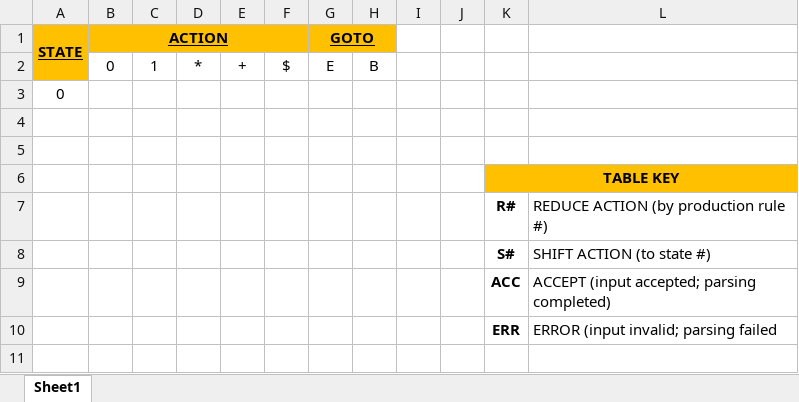
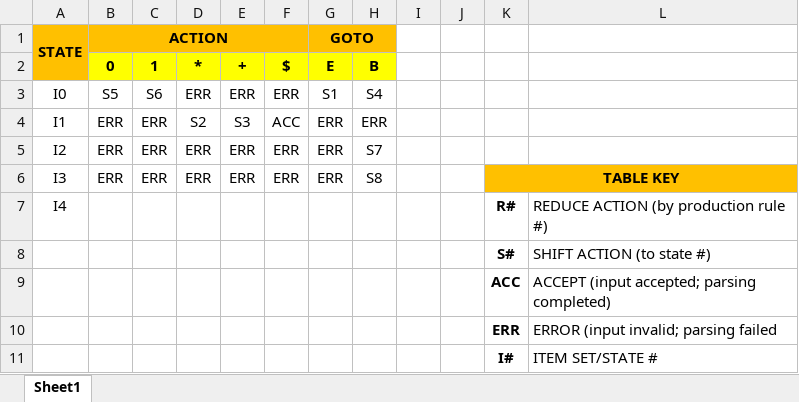
Before and after one commit to xXxMickeyxXx/pyparse, an Excel workbook: files/data/example_grammar_parse_table_wb.xlsx, sheet Sheet1, drawn as a sheet; values as stored, in another font and other column widths than the file's, no borders; removed rows and columns are numbered as before the commit, all else as after; the diff names each change by its address in the sheet, - before the commit and + after, or states it on an @@ line.

Commit message:
Quick save checkpoint, in order to ensure branch exists in remote repo and before I start making significant changes to any module, data-file, notes, etc. (2024-05-31)

```diff
--- a/files/data/example_grammar_parse_table_wb.xlsx (sheet Sheet1)
+++ b/files/data/example_grammar_parse_table_wb.xlsx (sheet Sheet1)
-A1:B1 underline: on
+A1:B1 underline: off
-G1 underline: on
+G1 underline: off
@@ B2:H2 fill: none → #FFFF00, bold: off → on @@
-row 3: 0
-row 3: (empty)
+row 3: I0 | S5 | S6 | ERR | ERR | ERR | S1 | S4
-row 4: (empty)
+row 4: I1 | ERR | ERR | S2 | S3 | ACC | ERR | ERR
-row 6:  |  |  |  |  |  |  |  |  |  | TABLE KEY
+row 5: I2 | ERR | ERR | ERR | ERR | ERR | ERR | S7
+row 6: I3 | ERR | ERR | ERR | ERR | ERR | ERR | S8 |  |  | TABLE KEY
-A7: (empty)
+A7: I4
+row 11:  |  |  |  |  |  |  |  |  |  | I# | ITEM SET/STATE #
```
